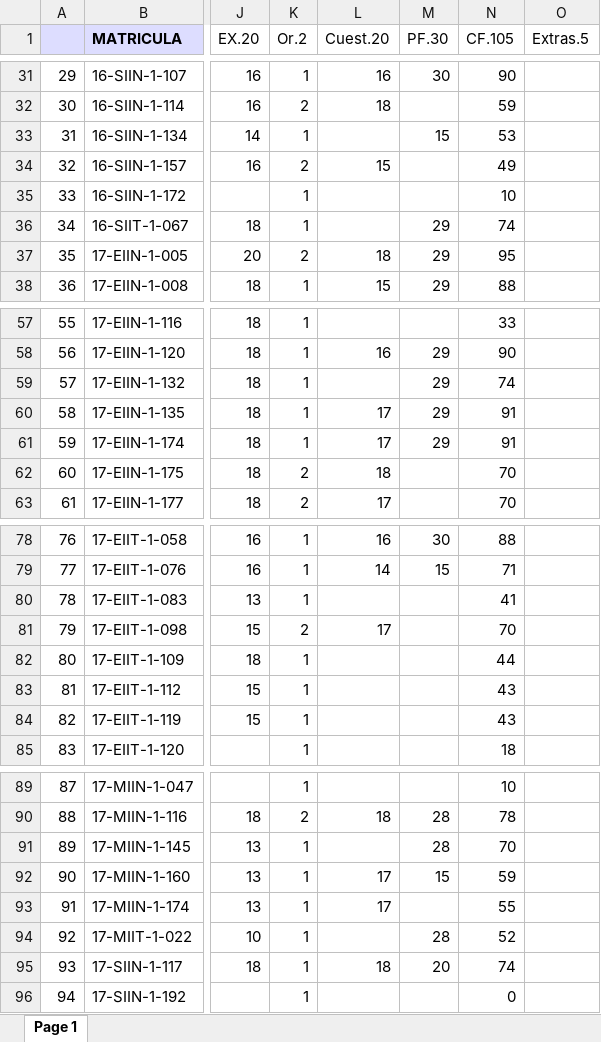
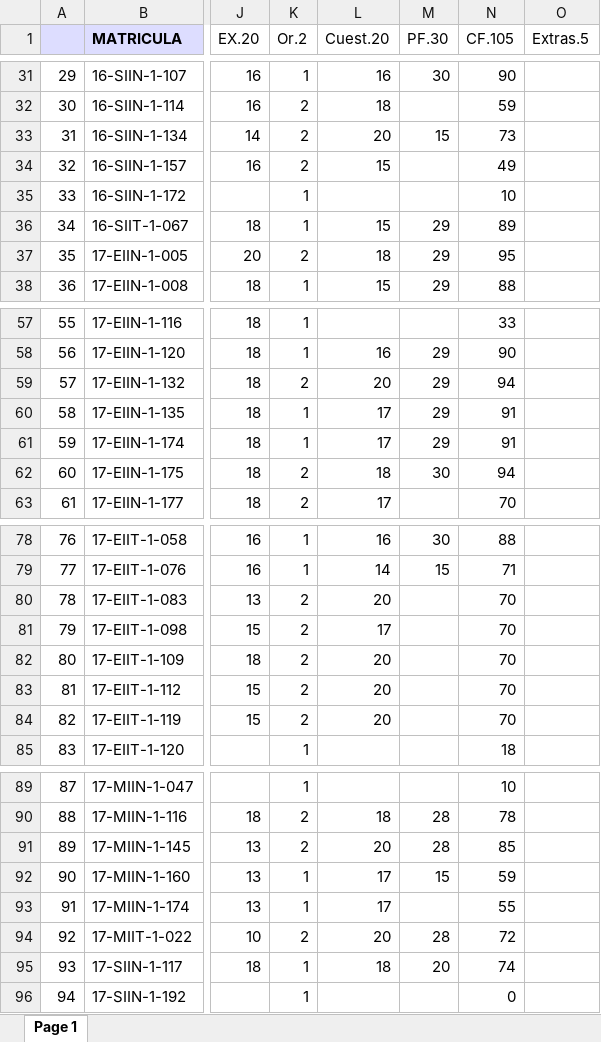
Before and after one commit to sgermosen/DocumentosUniversitarios, an Excel workbook: OYM/_DocumentosComunes/_PE (Autosaved).xlsx, sheet Page 1, drawn as a sheet; only a part is shown, gaps mark what is left out; values as stored, in another font and other column widths than the file's, no borders; the diff covers the shown part only; the diff names each change by its address in the sheet, - before the commit and + after, or states it on an @@ line.

```diff
--- a/OYM/_DocumentosComunes/_PE (Autosaved).xlsx (sheet Page 1)
+++ b/OYM/_DocumentosComunes/_PE (Autosaved).xlsx (sheet Page 1)
-K33 (Or.2): 1
+K33 (Or.2): 2
-L33 (Cuest.20): (empty)
+L33 (Cuest.20): 20
-N33 (CF.105): 53
+N33 (CF.105): 73
-L36 (Cuest.20): (empty)
+L36 (Cuest.20): 15
-N36 (CF.105): 74
+N36 (CF.105): 89
-K59 (Or.2): 1
+K59 (Or.2): 2
-L59 (Cuest.20): (empty)
+L59 (Cuest.20): 20
-N59 (CF.105): 74
+N59 (CF.105): 94
-M62 (PF.30): (empty)
+M62 (PF.30): 30
-N62 (CF.105): 70
+N62 (CF.105): 94
-K80 (Or.2): 1
+K80 (Or.2): 2
-L80 (Cuest.20): (empty)
+L80 (Cuest.20): 20
-N80 (CF.105): 41
+N80 (CF.105): 70
-K82:K84 (Or.2): 1
+K82:K84 (Or.2): 2
-L82:L84 (Cuest.20): (empty)
+L82:L84 (Cuest.20): 20
-N82 (CF.105): 44
+N82 (CF.105): 70
-N83:N84 (CF.105): 43
+N83:N84 (CF.105): 70
-K91 (Or.2): 1
+K91 (Or.2): 2
-L91 (Cuest.20): (empty)
+L91 (Cuest.20): 20
-N91 (CF.105): 70
+N91 (CF.105): 85
-K94 (Or.2): 1
+K94 (Or.2): 2
-L94 (Cuest.20): (empty)
+L94 (Cuest.20): 20
-N94 (CF.105): 52
+N94 (CF.105): 72
```
Also changed, not shown: 10 edited cells elsewhere in this sheet, OYM/_DocumentosComunes/_AL.xlsx, OYM/_DocumentosComunes/_BD (Autosaved).xlsx, 2 other files.
